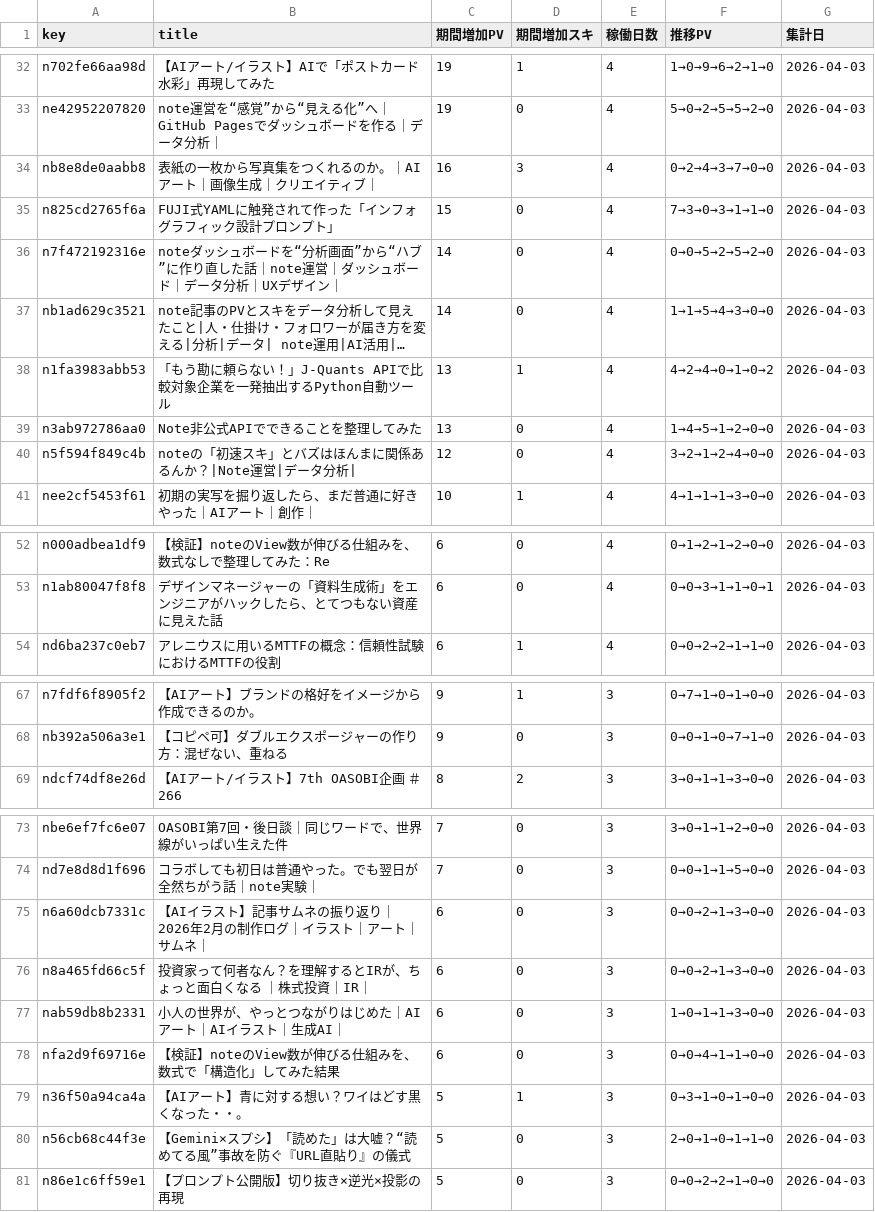
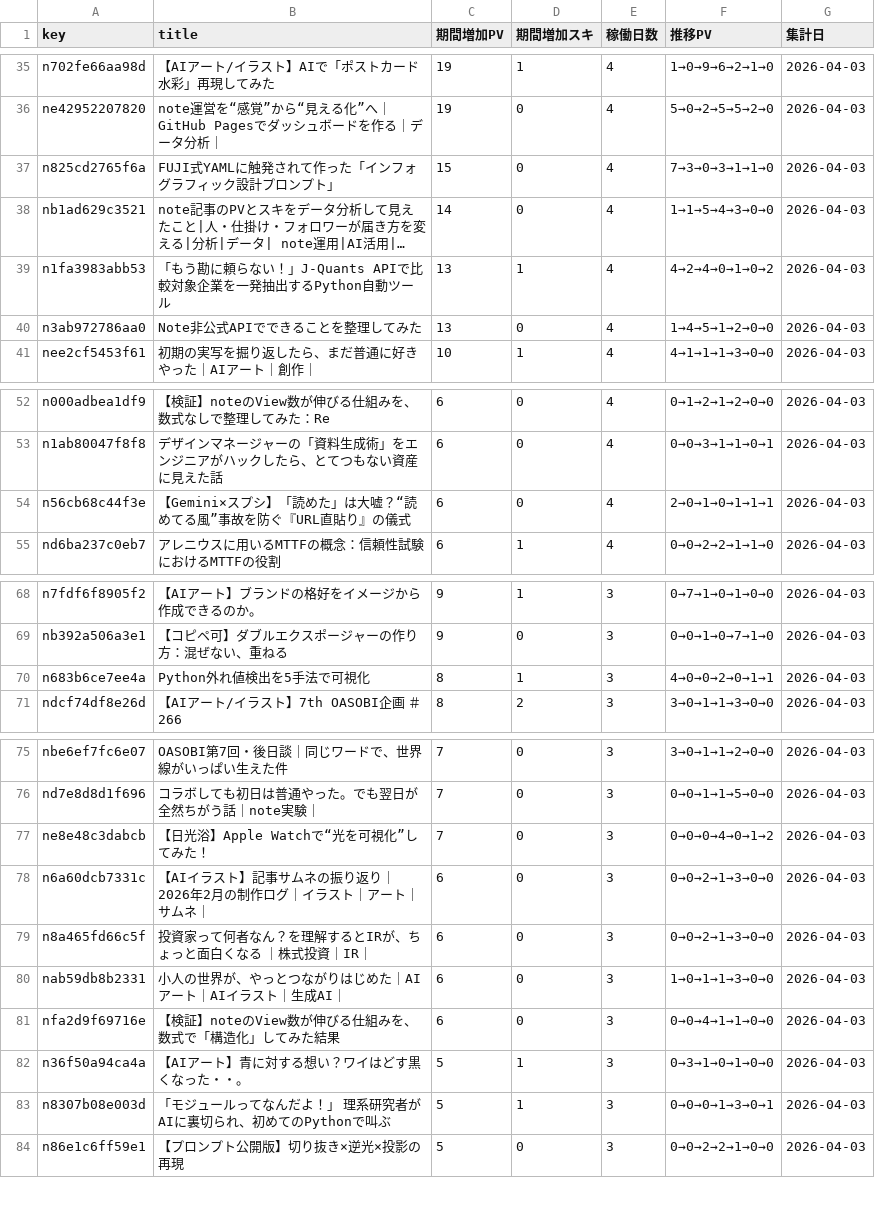
Before and after one commit to Goo-dev0505/note-wrapped, a CSV file: data/asset_articles.csv, drawn as a sheet; only a part is shown, gaps mark what is left out; long unchanged cells end in …; removed rows and columns are numbered as before the commit, all else as after; the diff covers the shown part only; the diff names each change by its address in the sheet, - before the commit and + after, or states it on an @@ line.

```diff
--- a/data/asset_articles.csv
+++ b/data/asset_articles.csv
-row 34: nb8e8de0aabb8 | 表紙の一枚から写真集をつくれるのか。｜AIアート｜画像生成｜クリエイティブ｜ | 16 | 3 | 4 | 0→2→4→3→7→0→0 | 2026-04-03
-row 36: n7f472192316e | noteダッシュボードを“分析画面”から“ハブ”に作り直した話｜note運営｜ダッシュボード｜データ分析｜UXデザイン｜ | 14 | 0 | 4 | 0→0→5→2→5→2→0 | 2026-04-03
-row 40: n5f594f849c4b | noteの「初速スキ」とバズはほんまに関係あるんか？|Note運営|データ分析| | 12 | 0 | 4 | 3→2→1→2→4→0→0 | 2026-04-03
+row 54: n56cb68c44f3e | 【Gemini×スプシ】「読めた」は大嘘？“読めてる風”事故を防ぐ『URL直貼り』の儀式 | 6 | 0 | 4 | 2→0→1→0→1→1→1 | 2026-04-03
+row 70: n683b6ce7ee4a | Python外れ値検出を5手法で可視化 | 8 | 1 | 3 | 4→0→0→2→0→1→1 | 2026-04-03
+row 77: ne8e48c3dabcb | 【日光浴】Apple Watchで“光を可視化”してみた！ | 7 | 0 | 3 | 0→0→0→4→0→1→2 | 2026-04-03
-A83 (key): n56cb68c44f3e
+A83 (key): n8307b08e003d
-B83 (title): 【Gemini×スプシ】「読めた」は大嘘？“読めてる風”事故を防ぐ『URL直貼り』の儀式
+B83 (title): 「モジュールってなんだよ！」 理系研究者がAIに裏切られ、初めてのPythonで叫ぶ
-D83 (期間増加スキ): 0
+D83 (期間増加スキ): 1
-F83 (推移PV): 2→0→1→0→1→1→0
+F83 (推移PV): 0→0→0→1→3→0→1
```
Also changed, not shown: 8 added rows, 5 removed rows and 13 edited cells elsewhere in this file, data/article_quality.csv, data/asset_score_v1.csv, 5 other files.
